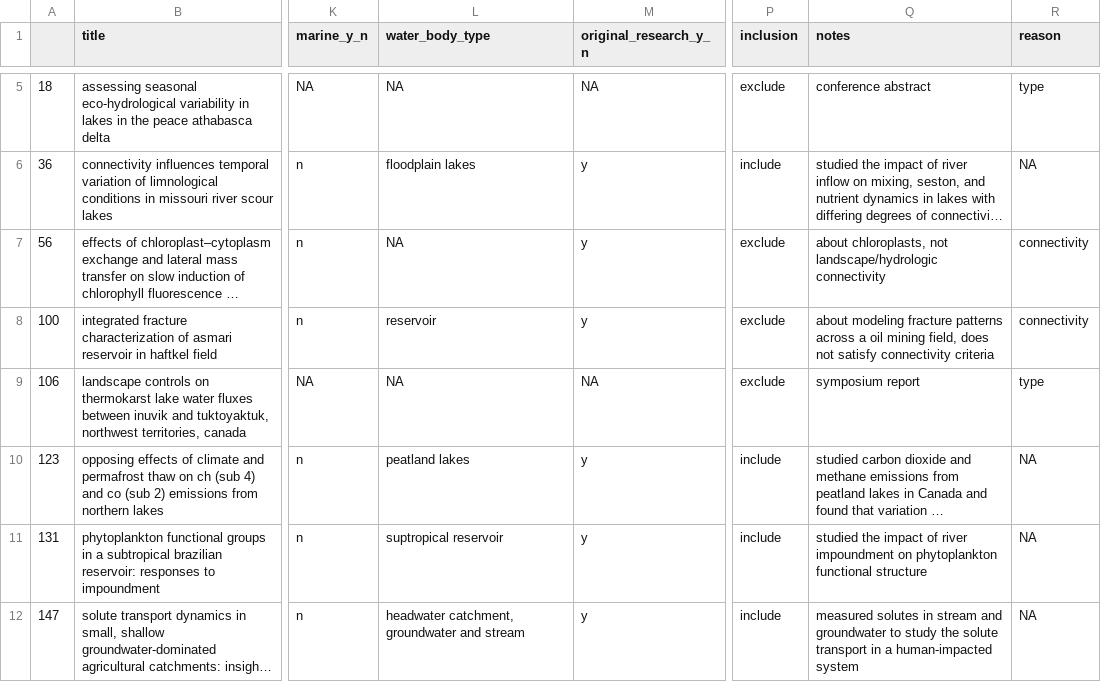
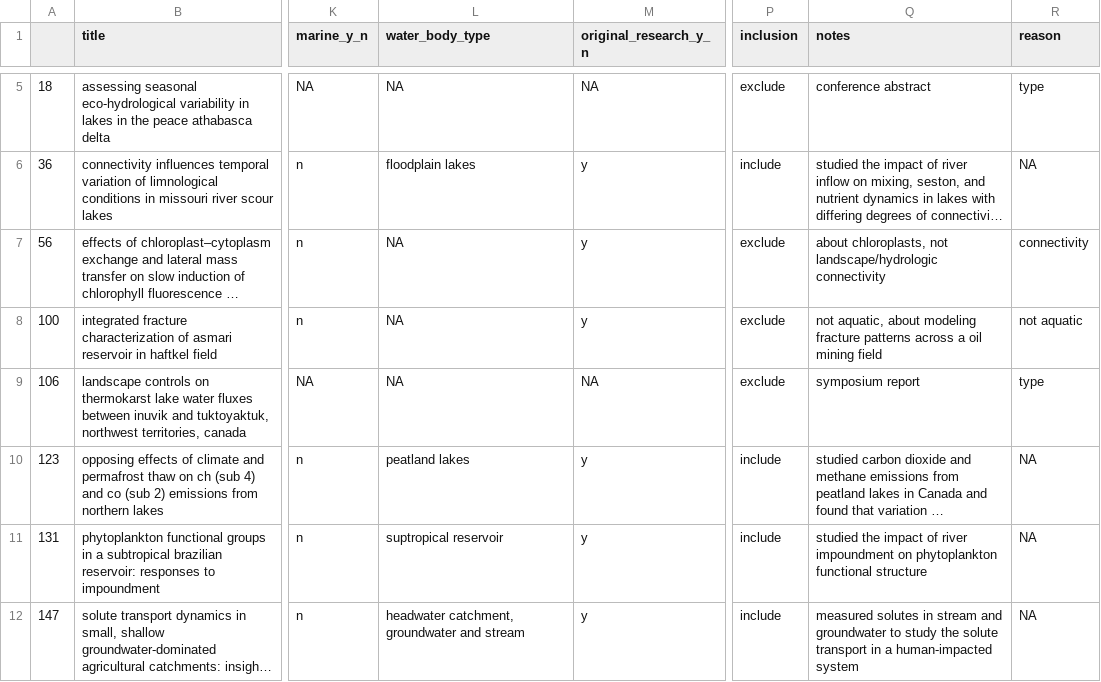
Before and after one commit to Delta-Stewardship-Council/swg-21-meta-analysis, a CSV file: data_raw/additions_ab_review_MB_results.csv, drawn as a sheet; only a part is shown, gaps mark what is left out; long unchanged cells end in …; the diff names each change by its address in the sheet, - before the commit and + after, or states it on an @@ line.

Commit message:
Update exclude reason for r3_09

```diff
--- a/data_raw/additions_ab_review_MB_results.csv
+++ b/data_raw/additions_ab_review_MB_results.csv
-L8 (water_body_type): reservoir
+L8 (water_body_type): NA
-Q8 (notes): about modeling fracture patterns across a oil mining field, does not satisfy connectivity criteria
+Q8 (notes): not aquatic, about modeling fracture patterns across a oil mining field
-R8 (reason): connectivity
+R8 (reason): not aquatic
```
